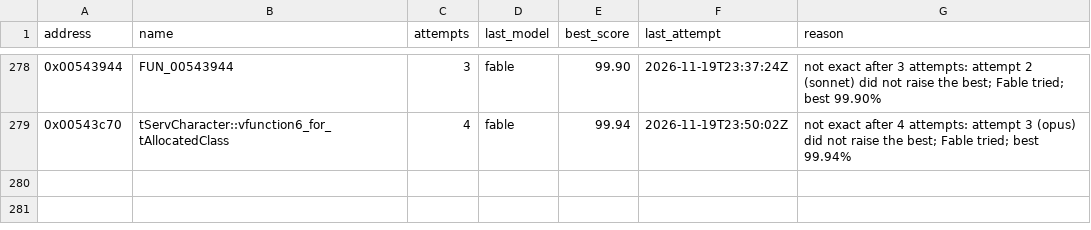
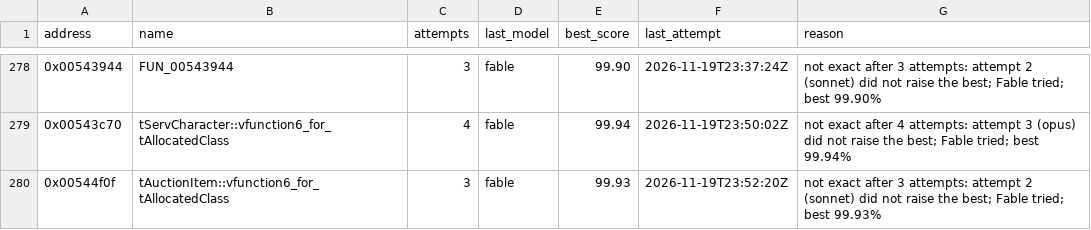
Before and after one commit to marinohardin/SFC2-decomp, a TSV file: analysis/results/difficult_functions.tsv, drawn as a sheet; only a part is shown, gaps mark what is left out; the diff names each change by its address in the sheet, - before the commit and + after, or states it on an @@ line.

Commit message:
chore(harness): list tAuctionItem::vfunction6_for_tAllocatedClass (0x00544f0f) as difficult
Not exact after every attempt the stop rule gives; best and last attempt in analysis/results/difficult_functions.tsv.

```diff
--- a/analysis/results/difficult_functions.tsv
+++ b/analysis/results/difficult_functions.tsv
+row 280: 0x00544f0f | tAuctionItem::vfunction6_for_tAllocatedClass | 3 | fable | 99.93 | 2026-11-19T23:52:20Z | not exact after 3 attempts: attempt 2 (sonnet) did not raise the best; Fable tried; best 99.93%
```
Also changed, not shown: analysis/results/revisit_functions.tsv.
